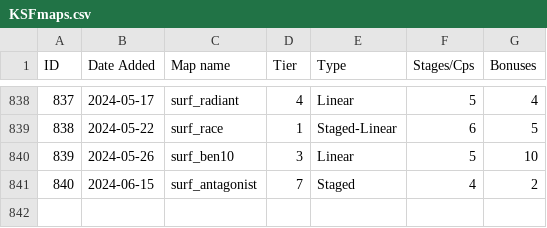
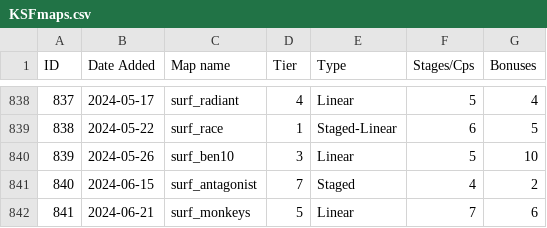
Before and after one commit to erickolbusz/amoung, a CSV file: static/KSFmaps.csv, drawn as a sheet; only a part is shown, gaps mark what is left out; the diff names each change by its address in the sheet, - before the commit and + after, or states it on an @@ line.

Commit message:
add monkeys

```diff
--- a/static/KSFmaps.csv
+++ b/static/KSFmaps.csv
+row 842: 841 | 2024-06-21 | surf_monkeys | 5 | Linear | 7 | 6
```
Also changed, not shown: 1 other file.
